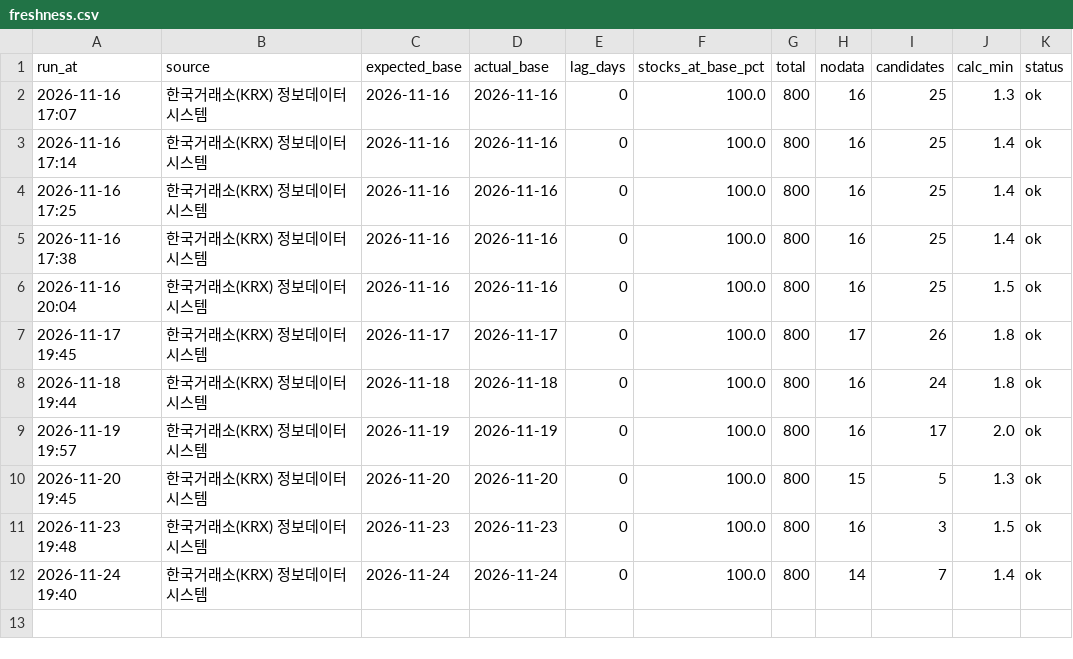
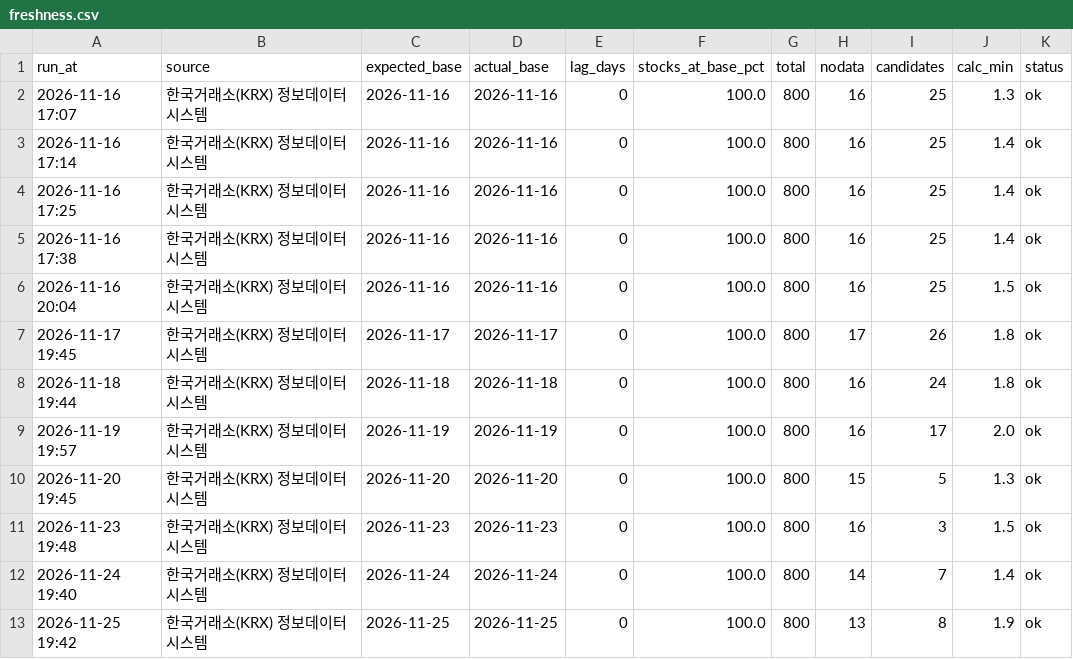
Before and after one commit to coffee611/stock-alarm, a CSV file: history/freshness.csv, drawn as a sheet.

```diff
--- a/history/freshness.csv
+++ b/history/freshness.csv
@@ -12 +12,2 @@
 2026-11-24 19:40,한국거래소(KRX) 정보데이터시스템,2026-11-24,2026-11-24,0,100.0,800,14,7,1.4,ok
+2026-11-25 19:42,한국거래소(KRX) 정보데이터시스템,2026-11-25,2026-11-25,0,100.0,800,13,8,1.9,ok
```
Also changed, not shown: history/alerts.csv, history/amount_compare.csv.
